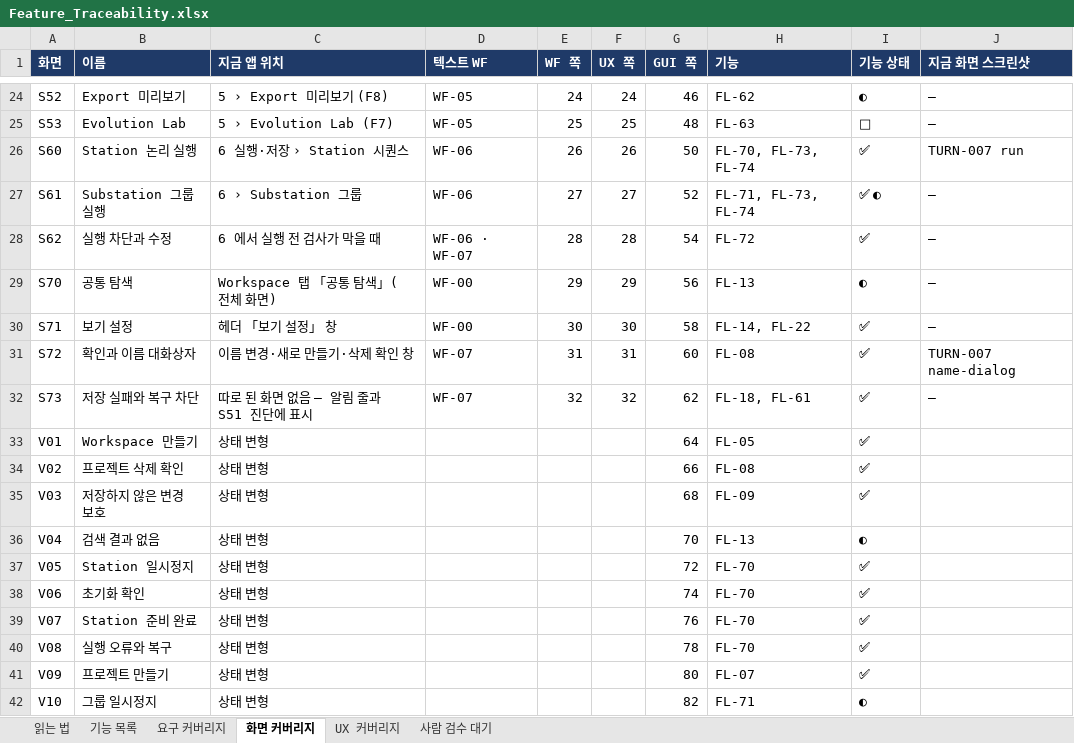
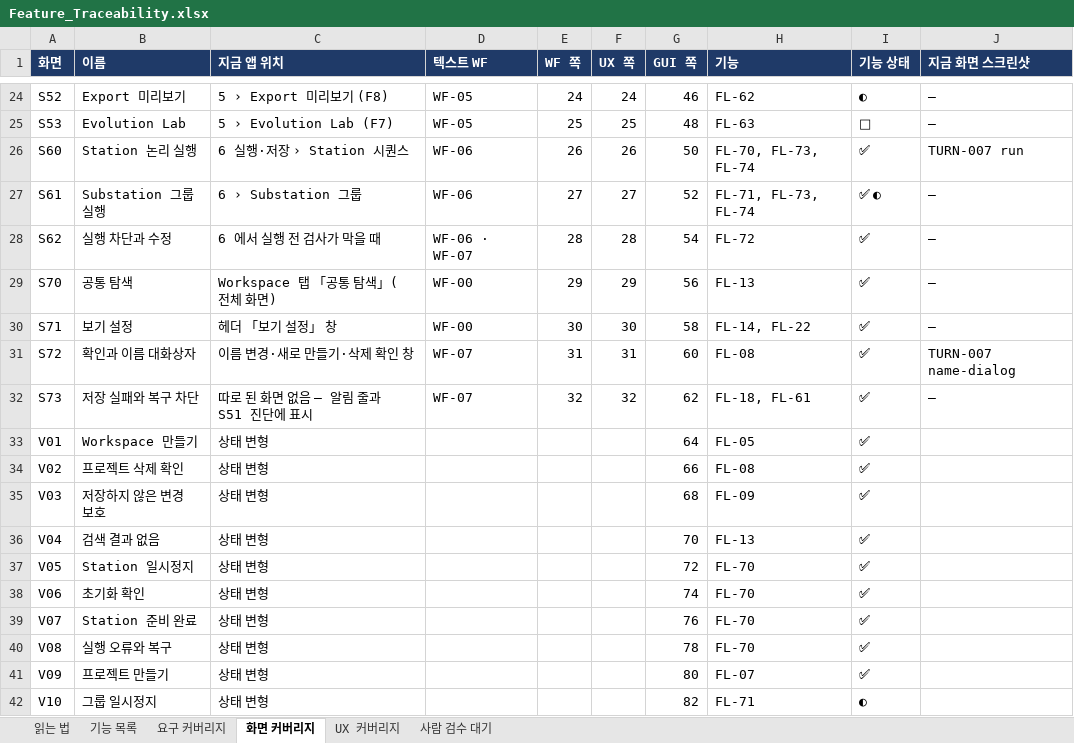
Before and after one commit to kotaeji/EquipCD_G, an Excel workbook: docs/traceability/Feature_Traceability.xlsx, sheet 화면 커버리지, drawn as a sheet; only a part is shown, gaps mark what is left out; values as stored, in another font and other column widths than the file's, no borders; the diff names each change by its address in the sheet, - before the commit and + after, or states it on an @@ line.

```diff
--- a/docs/traceability/Feature_Traceability.xlsx (sheet 화면 커버리지)
+++ b/docs/traceability/Feature_Traceability.xlsx (sheet 화면 커버리지)
-I29 (기능 상태): ◐
+I29 (기능 상태): ✅
-I36 (기능 상태): ◐
+I36 (기능 상태): ✅
```
Also changed, not shown: sheet 기능 목록, sheet 사람 검수 대기, sheet 읽는 법, sheet UX 커버리지, 5 other files.
